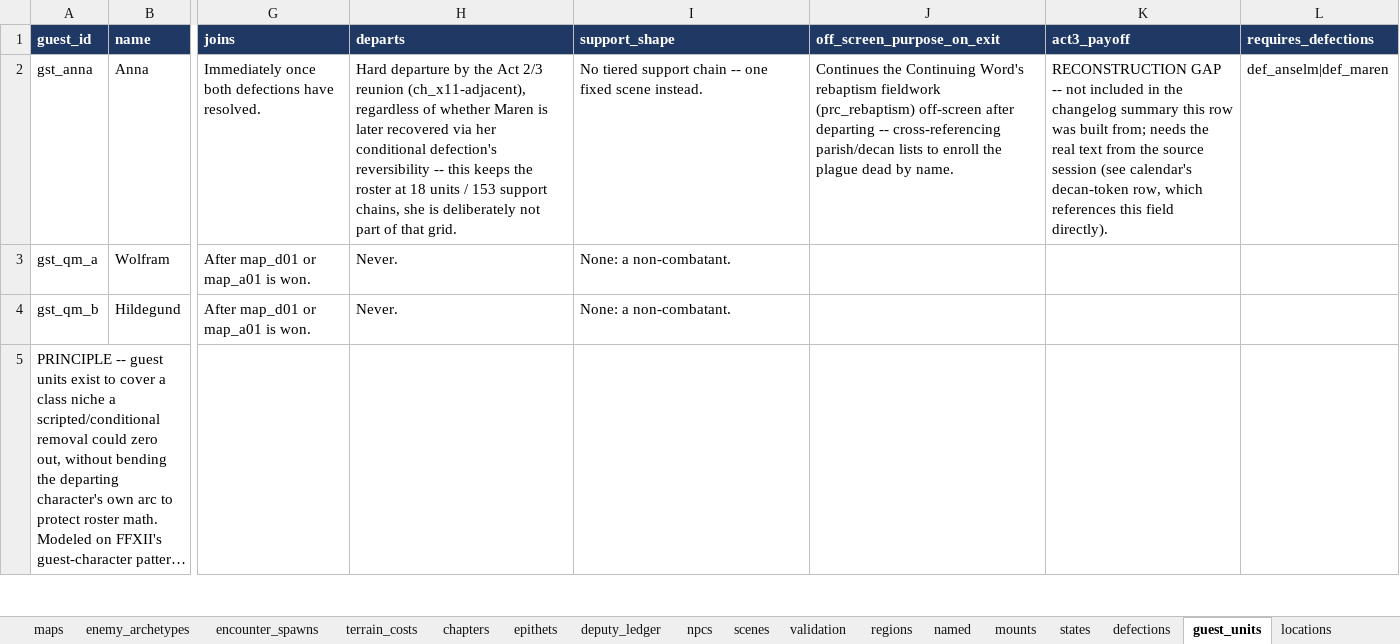
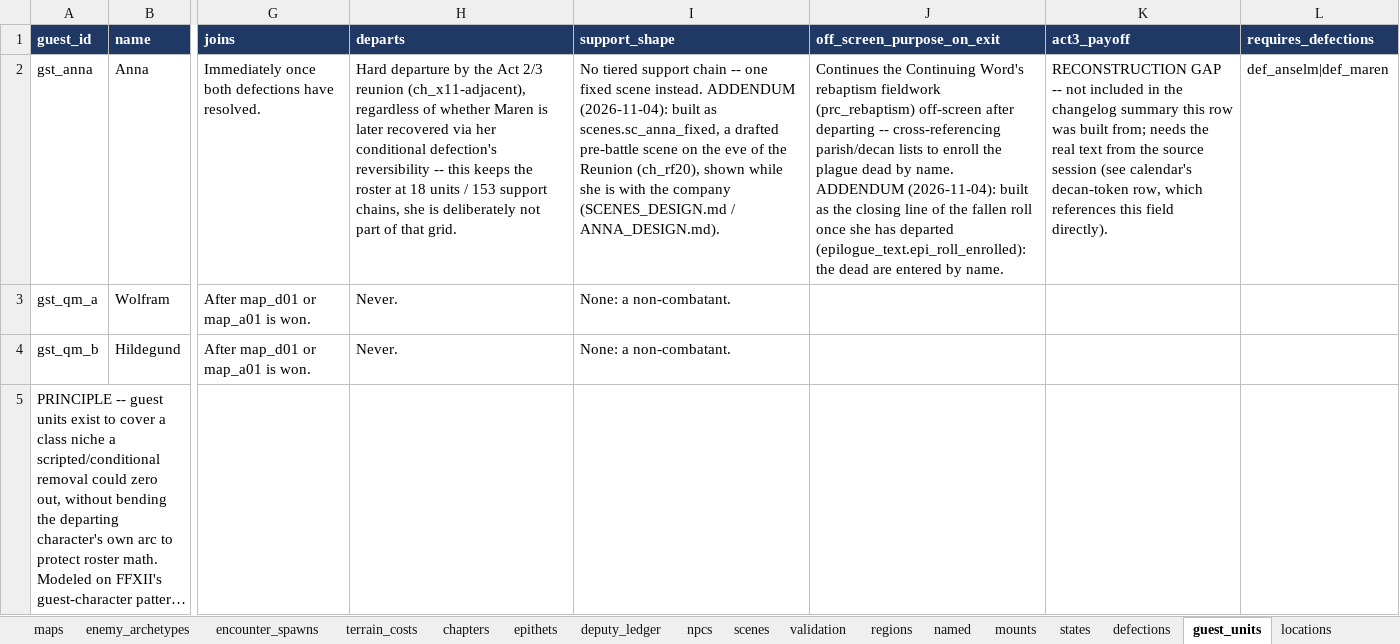
Before and after one commit to nzkogan/srpg1, an Excel workbook: canon.xlsx, sheet guest_units, drawn as a sheet; only a part is shown, gaps mark what is left out; long unchanged cells end in …; values as stored, in another font and other column widths than the file's, no borders; the diff names each change by its address in the sheet, - before the commit and + after, or states it on an @@ line.

```diff
--- a/canon.xlsx (sheet guest_units)
+++ b/canon.xlsx (sheet guest_units)
-I2 (support_shape): …scene instead.
+I2 (support_shape): …scene instead. ADDENDUM (2026-11-04): built as scenes.sc_anna_fixed, a drafted pre-battle scene on the eve of the Reunion (ch_rf20), shown while she is with the company (SCENES_DESIGN.md / ANNA_DESIGN.md).
-J2 (off_screen_purpose_on_exit): …by name.
+J2 (off_screen_purpose_on_exit): …by name. ADDENDUM (2026-11-04): built as the closing line of the fallen roll once she has departed (epilogue_text.epi_roll_enrolled): the dead are entered by name.
```
Also changed, not shown: sheet scenes, sheet epilogue_text, sheet practices, 12 other files.
